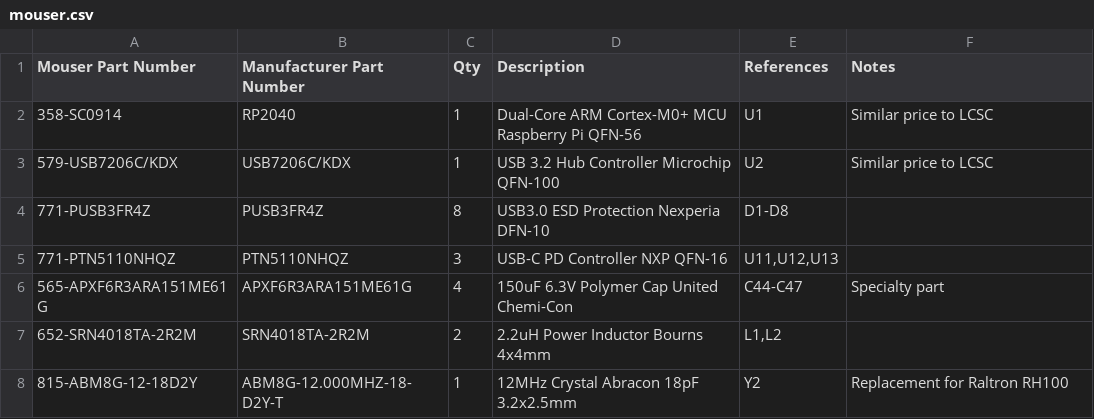
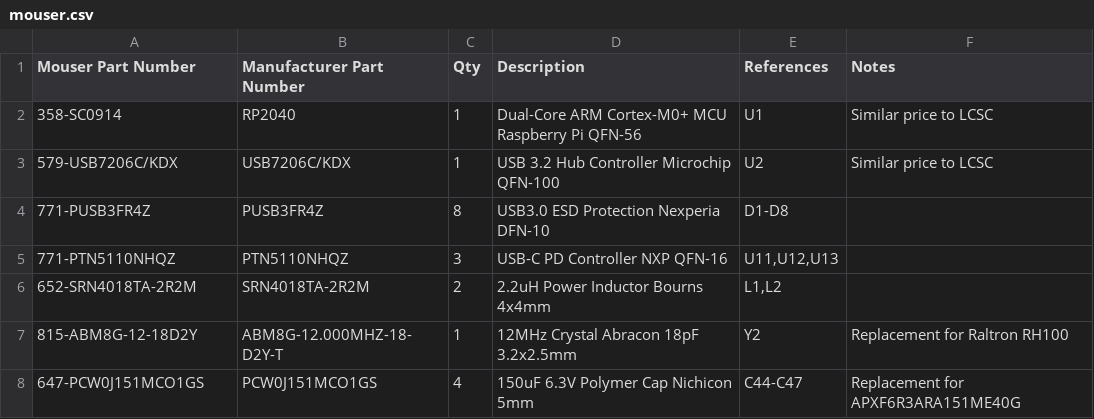
Before and after one commit to SuperCoolAlan/system76-launch, a CSV file: pcb/boms/hybrid/mouser.csv, drawn as a sheet; removed rows and columns are numbered as before the commit, all else as after; the diff names each change by its address in the sheet, - before the commit and + after, or states it on an @@ line.

```diff
--- a/pcb/boms/hybrid/mouser.csv
+++ b/pcb/boms/hybrid/mouser.csv
-row 6: 565-APXF6R3ARA151ME61G | APXF6R3ARA151ME61G | 4 | 150uF 6.3V Polymer Cap United Chemi-Con | C44-C47 | Specialty part
+row 8: 647-PCW0J151MCO1GS | PCW0J151MCO1GS | 4 | 150uF 6.3V Polymer Cap Nichicon 5mm | C44-C47 | Replacement for APXF6R3ARA151ME40G
```
Also changed, not shown: pcb/boms/hybrid/hybrid-lcsc.csv, pcb/boms/hybrid/lcsc-import.csv, 1 other file.
